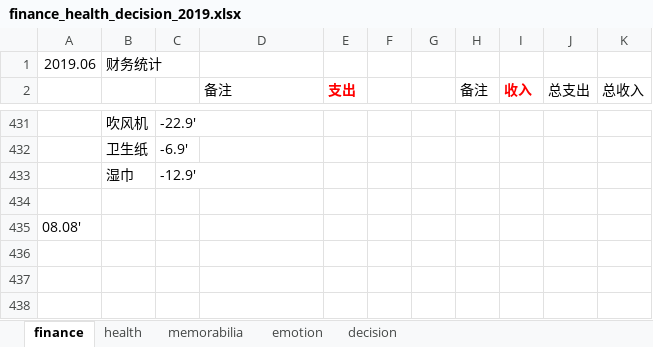
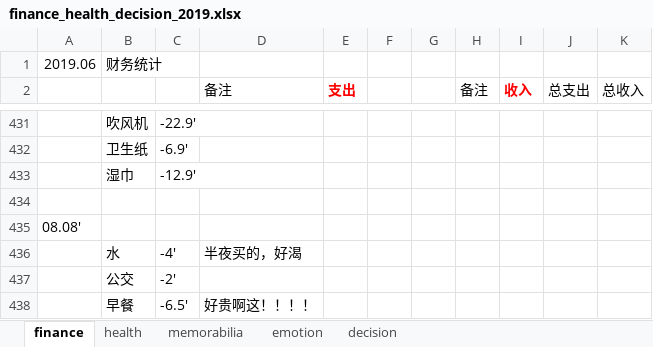
Before and after one commit to ilvcr/planandlife, an Excel workbook: 2019/finance_health_decision_2019.xlsx, sheet finance, drawn as a sheet; only a part is shown, gaps mark what is left out; values as stored, in another font and other column widths than the file's, no borders; the diff names each change by its address in the sheet, - before the commit and + after, or states it on an @@ line.

```diff
--- a/2019/finance_health_decision_2019.xlsx (sheet finance)
+++ b/2019/finance_health_decision_2019.xlsx (sheet finance)
+row 436:  | 水 | -4' | 半夜买的，好渴
+row 437:  | 公交 | -2'
+row 438:  | 早餐 | -6.5' | 好贵啊这！！！！
```
Also changed, not shown: 1 other file.
